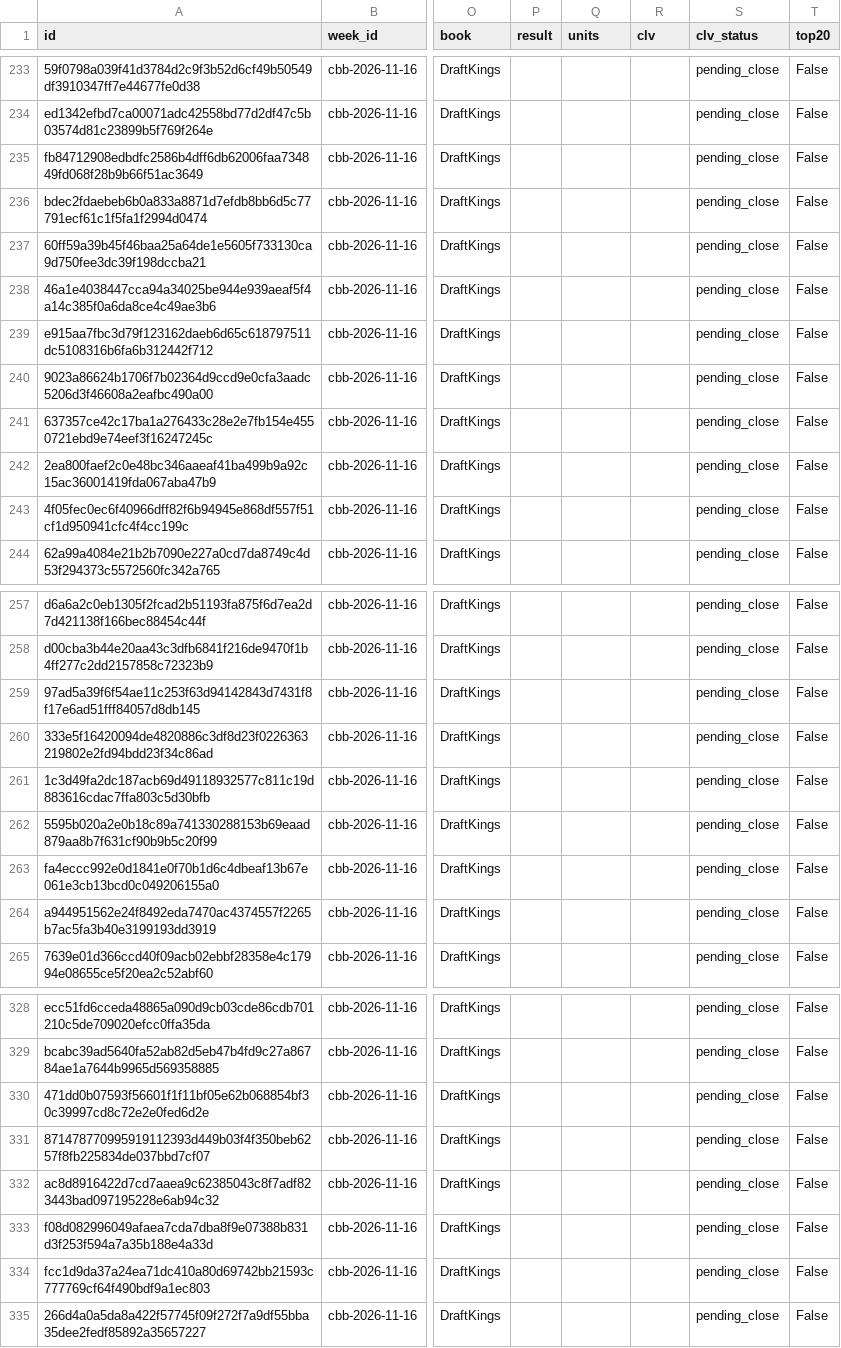
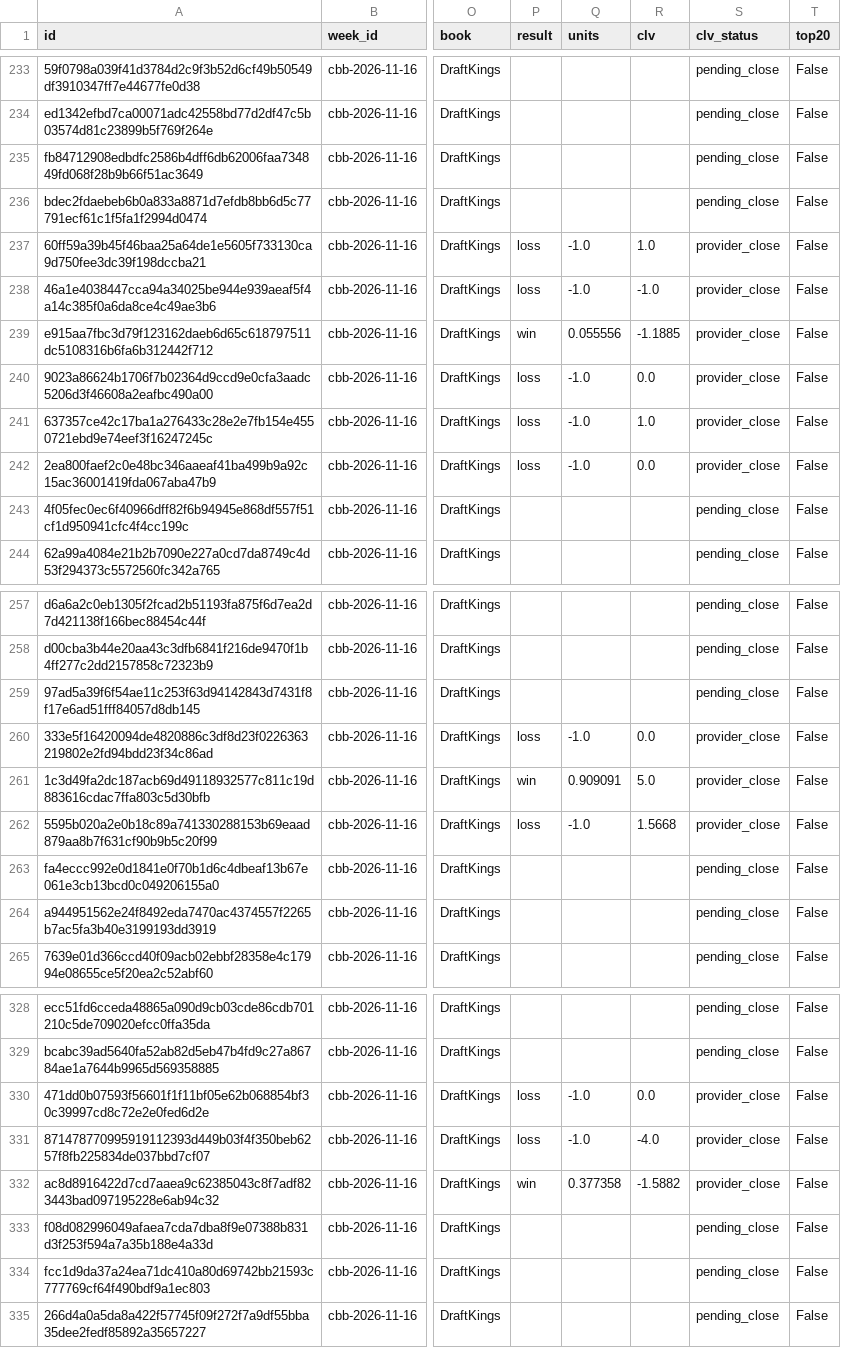
Before and after one commit to Alphakiller1/cbb-model-board, a CSV file: docs/tracking/cbb-2026-11-16.csv, drawn as a sheet; only a part is shown, gaps mark what is left out; the diff covers the shown part only; the diff names each change by its address in the sheet, - before the commit and + after, or states it on an @@ line.

```diff
--- a/docs/tracking/cbb-2026-11-16.csv
+++ b/docs/tracking/cbb-2026-11-16.csv
-P237:P238 (result): (empty)
+P237:P238 (result): loss
-Q237:Q238 (units): (empty)
+Q237:Q238 (units): -1.0
-R237 (clv): (empty)
+R237 (clv): 1.0
-S237:S242 (clv_status): pending_close
+S237:S242 (clv_status): provider_close
-R238 (clv): (empty)
+R238 (clv): -1.0
-P239 (result): (empty)
+P239 (result): win
-Q239 (units): (empty)
+Q239 (units): 0.055556
-R239 (clv): (empty)
+R239 (clv): -1.1885
-P240:P242 (result): (empty)
+P240:P242 (result): loss
-Q240:Q242 (units): (empty)
+Q240:Q242 (units): -1.0
-R240 (clv): (empty)
+R240 (clv): 0.0
-R241 (clv): (empty)
+R241 (clv): 1.0
-R242 (clv): (empty)
+R242 (clv): 0.0
-P260 (result): (empty)
+P260 (result): loss
-Q260 (units): (empty)
+Q260 (units): -1.0
-R260 (clv): (empty)
+R260 (clv): 0.0
-S260:S262 (clv_status): pending_close
+S260:S262 (clv_status): provider_close
-P261 (result): (empty)
+P261 (result): win
-Q261 (units): (empty)
+Q261 (units): 0.909091
-R261 (clv): (empty)
+R261 (clv): 5.0
-P262 (result): (empty)
+P262 (result): loss
-Q262 (units): (empty)
+Q262 (units): -1.0
-R262 (clv): (empty)
+R262 (clv): 1.5668
-P330:P331 (result): (empty)
+P330:P331 (result): loss
-Q330:Q331 (units): (empty)
+Q330:Q331 (units): -1.0
-R330 (clv): (empty)
+R330 (clv): 0.0
-S330:S332 (clv_status): pending_close
+S330:S332 (clv_status): provider_close
-R331 (clv): (empty)
+R331 (clv): -4.0
-P332 (result): (empty)
+P332 (result): win
-Q332 (units): (empty)
+Q332 (units): 0.377358
-R332 (clv): (empty)
+R332 (clv): -1.5882
```
Also changed, not shown: 112 edited cells elsewhere in this file, 5 other files.
